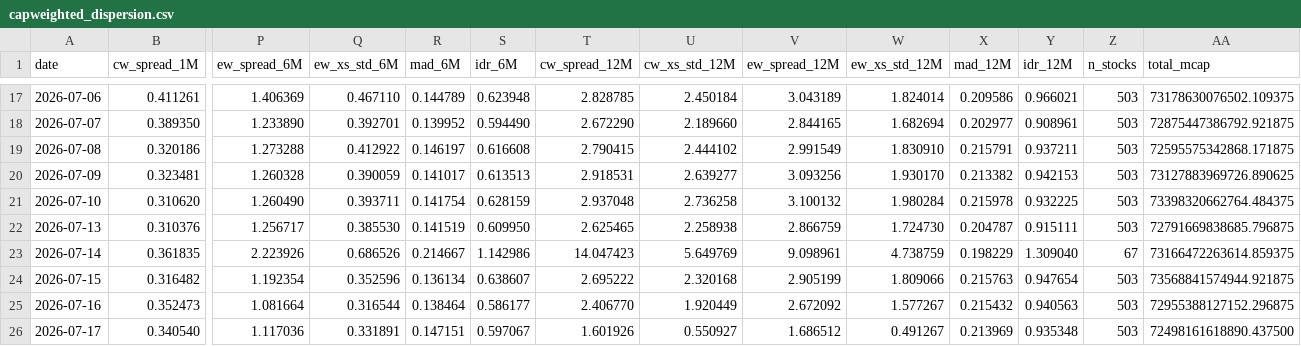
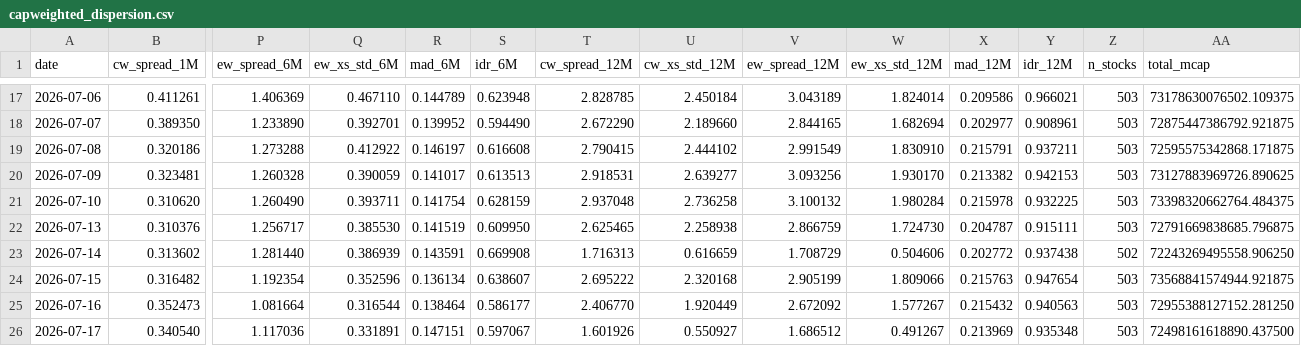
Before and after one commit to vpansare1/sp500-dispersion, a CSV file: data/capweighted_dispersion.csv, drawn as a sheet; only a part is shown, gaps mark what is left out; removed rows and columns are numbered as before the commit, all else as after; rows hold the shown columns only; the diff names each change by its address in the sheet, - before the commit and + after, or states it on an @@ line.

```diff
--- a/data/capweighted_dispersion.csv
+++ b/data/capweighted_dispersion.csv
-row 23: 2026-07-14 | 0.361835 | 2.223926 | 0.686526 | 0.214667 | 1.142986 | 14.047423 | 5.649769 | 9.098961 | 4.738759 | 0.198229 | 1.309040 | 67 | 73166472263614.859375
+row 23: 2026-07-14 | 0.313602 | 1.281440 | 0.386939 | 0.143591 | 0.669908 | 1.716313 | 0.616659 | 1.708729 | 0.504606 | 0.202772 | 0.937438 | 502 | 72243269495558.906250
-AA25 (total_mcap): 72955388127152.296875
+AA25 (total_mcap): 72955388127152.281250
```
Also changed, not shown: data/spx.csv, 11 other files.
